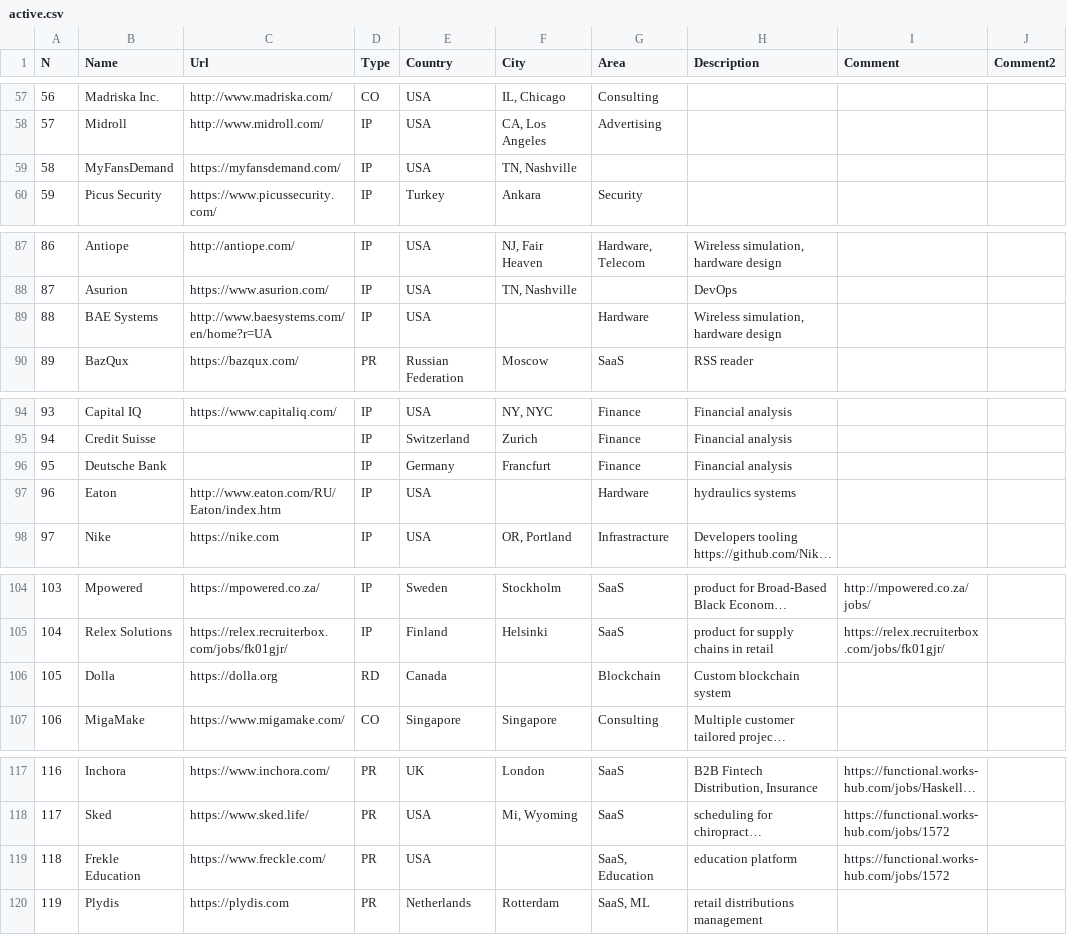
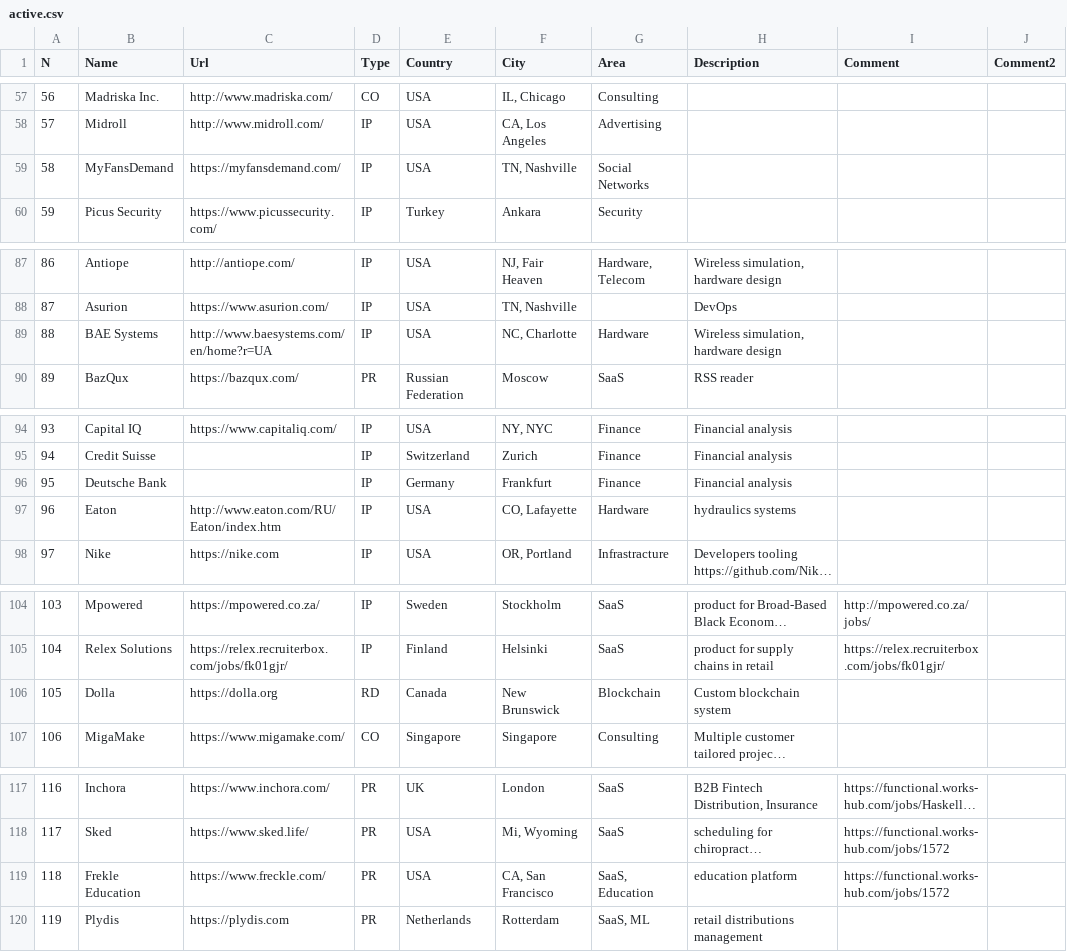
Before and after one commit to sigrlami/haskellcosm, a CSV file: companies/active.csv, drawn as a sheet; only a part is shown, gaps mark what is left out; long unchanged cells end in …; the diff covers the shown part only; the diff names each change by its address in the sheet, - before the commit and + after, or states it on an @@ line.

```diff
--- a/companies/active.csv
+++ b/companies/active.csv
-G59 (Area): (empty)
+G59 (Area): Social Networks
-F89 (City): (empty)
+F89 (City): NC, Charlotte
-F96 (City): Francfurt
+F96 (City): Frankfurt
-F97 (City): (empty)
+F97 (City): CO, Lafayette
-F106 (City): (empty)
+F106 (City): New Brunswick
-F119 (City): (empty)
+F119 (City): CA, San Francisco
```
Also changed, not shown: 2 added rows and 24 edited cells elsewhere in this file, 1 other file.
